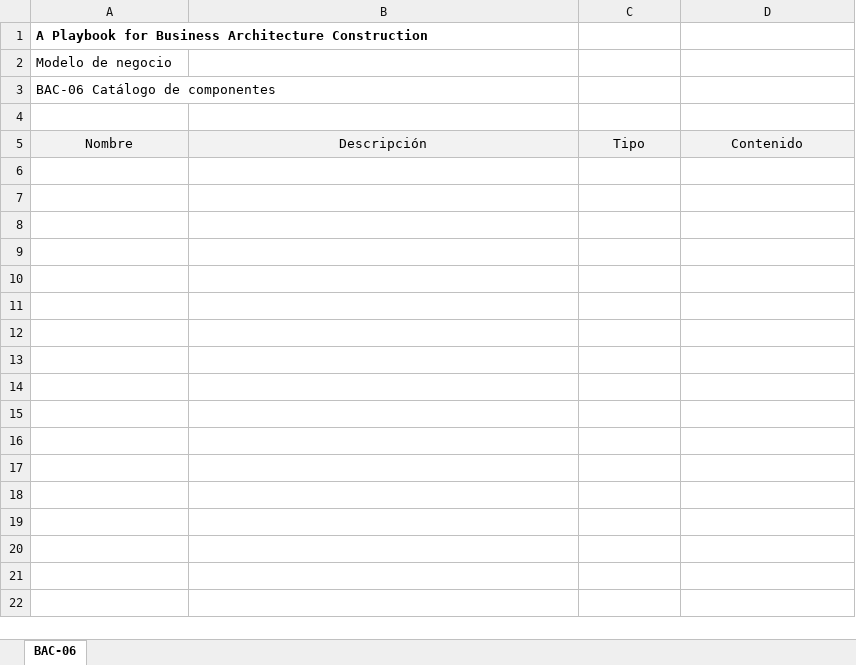
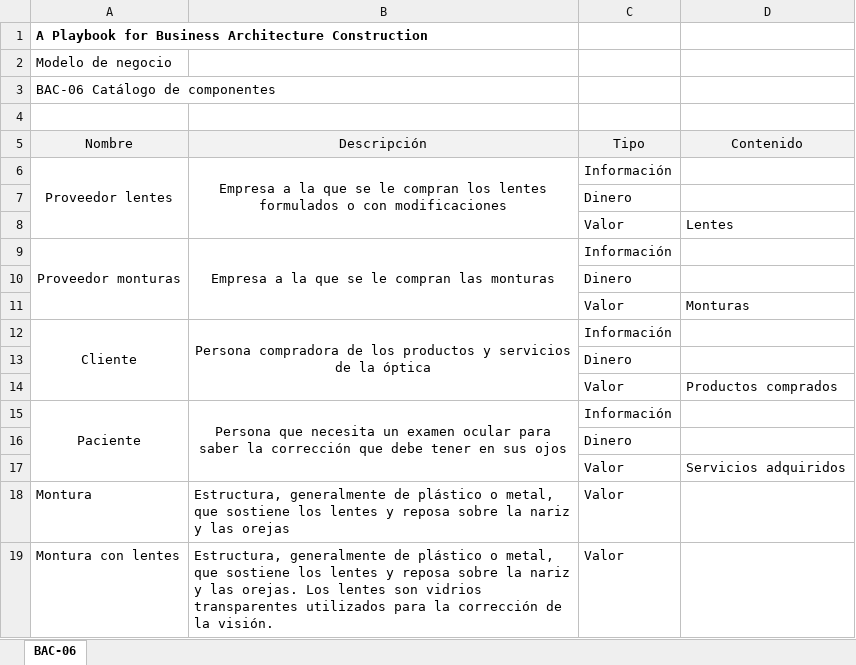
Before and after one commit to sergio-juandiego/arquiemp, an Excel workbook: HT-4/Optica BAC-06-Catálogo de componentes.xlsx, sheet BAC-06, drawn as a sheet; values as stored, in another font and other column widths than the file's, no borders; the diff names each change by its address in the sheet, - before the commit and + after, or states it on an @@ line.

Commit message:
Update Optica BAC-06-Catálogo de componentes.xlsx

```diff
--- a/HT-4/Optica BAC-06-Catálogo de componentes.xlsx (sheet BAC-06)
+++ b/HT-4/Optica BAC-06-Catálogo de componentes.xlsx (sheet BAC-06)
+row 6: Proveedor lentes | Empresa a la que se le compran los lentes formulados o con modificaciones | Información
+row 7:  |  | Dinero
+row 8:  |  | Valor | Lentes
+row 9: Proveedor monturas | Empresa a la que se le compran las monturas | Información
+row 10:  |  | Dinero
+row 11:  |  | Valor | Monturas
+row 12: Cliente | Persona compradora de los productos y servicios de la óptica | Información
+row 13:  |  | Dinero
+row 14:  |  | Valor | Productos comprados
+row 15: Paciente | Persona que necesita un examen ocular para saber la corrección que debe tener en sus ojos | Información
+row 16:  |  | Dinero
+row 17:  |  | Valor | Servicios adquiridos
+row 18: Montura | Estructura, generalmente de plástico o metal, que sostiene los lentes y reposa sobre la nariz y las orejas | Valor
+row 19: Montura con lentes | Estructura, generalmente de plástico o metal, que sostiene los lentes y reposa sobre la nariz y las orejas. Los lentes son vidrios transparentes utilizados para la corrección de la visión. | Valor
```
